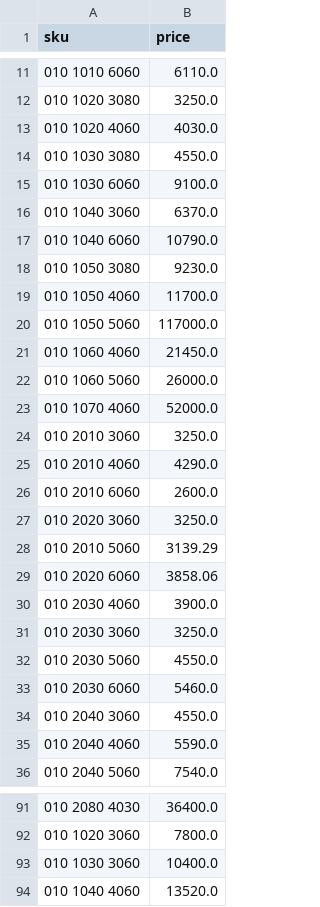
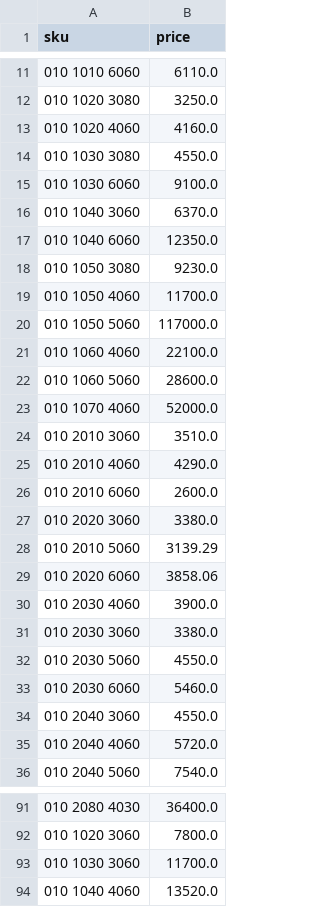
Before and after one commit to notellbel/sibprof24-price-sync, a CSV file: price_feed.csv, drawn as a sheet; only a part is shown, gaps mark what is left out; the diff covers the shown part only.

```diff
--- a/price_feed.csv
+++ b/price_feed.csv
@@ -12,3 +12,3 @@ sku;price
 010 1020 3080;3250.0
-010 1020 4060;4030.0
+010 1020 4060;4160.0
 010 1030 3080;4550.0
@@ -16,3 +16,3 @@ sku;price
 010 1040 3060;6370.0
-010 1040 6060;10790.0
+010 1040 6060;12350.0
 010 1050 3080;9230.0
@@ -20,9 +20,9 @@ sku;price
 010 1050 5060;117000.0
-010 1060 4060;21450.0
-010 1060 5060;26000.0
+010 1060 4060;22100.0
+010 1060 5060;28600.0
 010 1070 4060;52000.0
-010 2010 3060;3250.0
+010 2010 3060;3510.0
 010 2010 4060;4290.0
 010 2010 6060;2600.0
-010 2020 3060;3250.0
+010 2020 3060;3380.0
 010 2010 5060;3139.29
@@ -30,3 +30,3 @@ sku;price
 010 2030 4060;3900.0
-010 2030 3060;3250.0
+010 2030 3060;3380.0
 010 2030 5060;4550.0
@@ -34,3 +34,3 @@ sku;price
 010 2040 3060;4550.0
-010 2040 4060;5590.0
+010 2040 4060;5720.0
 010 2040 5060;7540.0
@@ -92,3 +92,3 @@ sku;price
 010 1020 3060;7800.0
-010 1030 3060;10400.0
+010 1030 3060;11700.0
 010 1040 4060;13520.0
```
Also changed, not shown: 23 edited cells elsewhere in this file.
